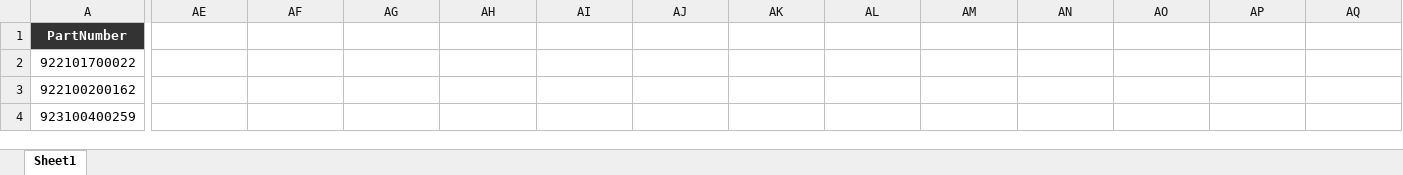
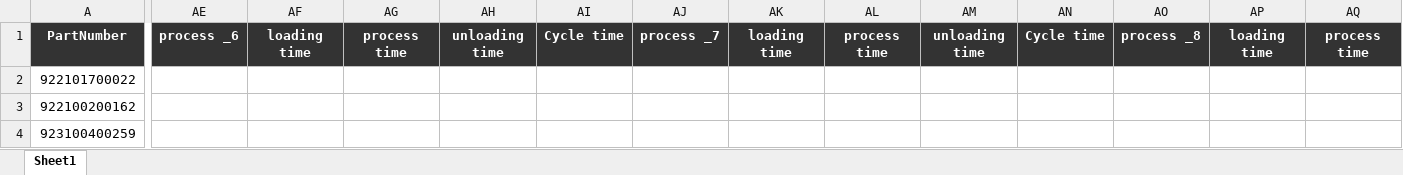
Before and after one commit to shwetahatwar/TMML-Server, an Excel workbook: documents/templates/bulk-upload/14-BulkUploadPartNumberTemplate-s2.xlsx, sheet Sheet1, drawn as a sheet; only a part is shown, gaps mark what is left out; values as stored, in another font and other column widths than the file's, no borders; the diff covers the shown part only; the diff names each change by its address in the sheet, - before the commit and + after, or states it on an @@ line.

```diff
--- a/documents/templates/bulk-upload/14-BulkUploadPartNumberTemplate-s2.xlsx (sheet Sheet1)
+++ b/documents/templates/bulk-upload/14-BulkUploadPartNumberTemplate-s2.xlsx (sheet Sheet1)
-AE1: (empty)
+AE1: process _6
-AE1:AQ1 fill: none
+AE1:AQ1 fill: #333333
-AF1: (empty)
+AF1: loading time
-AG1: (empty)
+AG1: process time
-AH1: (empty)
+AH1: unloading time
-AI1: (empty)
+AI1: Cycle time
-AJ1: (empty)
+AJ1: process _7
-AK1: (empty)
+AK1: loading time
-AL1: (empty)
+AL1: process time
-AM1: (empty)
+AM1: unloading time
-AN1: (empty)
+AN1: Cycle time
-AO1: (empty)
+AO1: process _8
-AP1: (empty)
+AP1: loading time
-AQ1: (empty)
+AQ1: process time
```
Also changed, not shown: 12 edited cells and cell formats elsewhere in this sheet, documents/templates/bulk-upload/15-BulkUploadMonthlyRequirement.xlsx, documents/templates/bulk-upload/16-BulkUploadProductionSchedule.xlsx, 3 other files.
